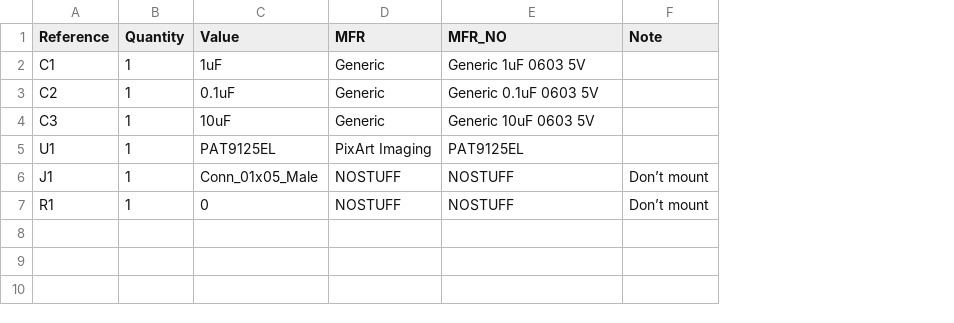
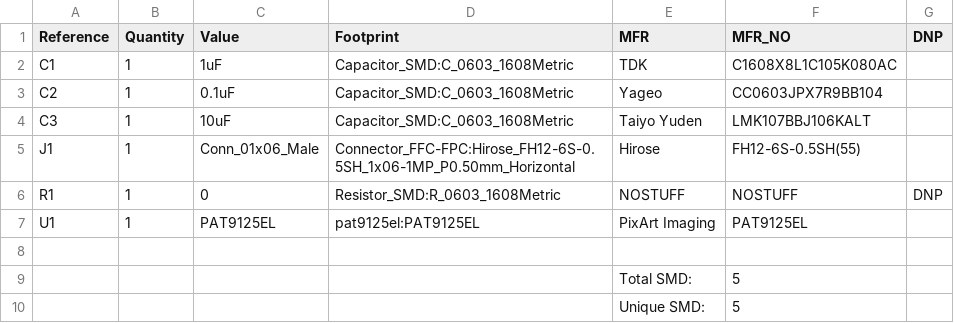
Before and after one commit to milestogo/reform, a CSV file: reform2-trackball-sensor-pcb/reform2-trackball-sensor.csv, drawn as a sheet; removed rows and columns are numbered as before the commit, all else as after; the diff names each change by its address in the sheet, - before the commit and + after, or states it on an @@ line.

Commit message:
Reform2.0D-3 snapshot of PCBs and input device firmware

```diff
--- a/reform2-trackball-sensor-pcb/reform2-trackball-sensor.csv
+++ b/reform2-trackball-sensor-pcb/reform2-trackball-sensor.csv
+column D (Footprint), rows 2-4: all Capacitor_SMD:C_0603_1608Metric; row 7: pat9125el:PAT9125EL
-column F (Note), row 6: Don’t mount
+column G (DNP), empty
-E2 (MFR): Generic
+E2 (MFR): TDK
-F2 (MFR_NO): Generic 1uF 0603 5V
+F2 (MFR_NO): C1608X8L1C105K080AC
-E3 (MFR): Generic
+E3 (MFR): Yageo
-F3 (MFR_NO): Generic 0.1uF 0603 5V
+F3 (MFR_NO): CC0603JPX7R9BB104
-E4 (MFR): Generic
+E4 (MFR): Taiyo Yuden
-F4 (MFR_NO): Generic 10uF 0603 5V
+F4 (MFR_NO): LMK107BBJ106KALT
+row 5: J1 | 1 | Conn_01x06_Male | Connector_FFC-FPC:Hirose_FH12-6S-0.5SH_1x06-1MP_P0.50mm_Horizontal | Hirose | FH12-6S-0.5SH(55)
@@ row 7 moved to row 6: R1 @@
-row 8: J1 | 1 | Conn_01x05_Male | NOSTUFF | NOSTUFF | Don’t mount
+row 8: (empty)
+row 9:  |  |  |  | Total SMD: | 5
+row 10:  |  |  |  | Unique SMD: | 5
```
Also changed, not shown: reform2-trackball/reform-trackball.csv, 32 other files.
